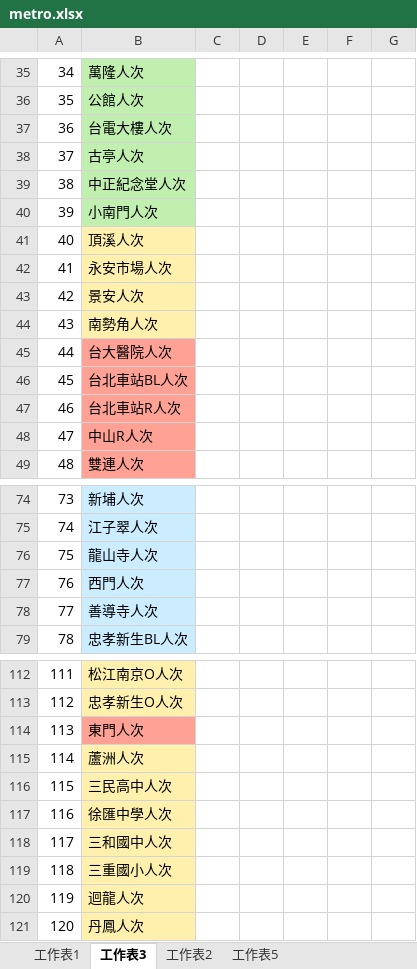
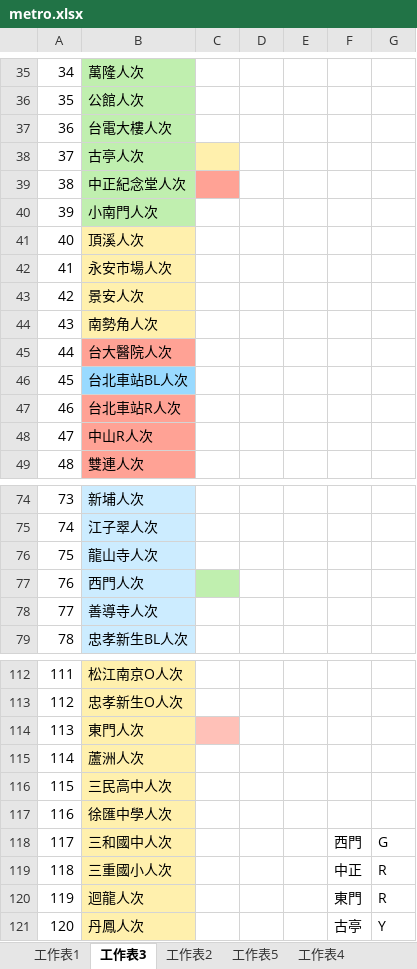
Before and after one commit to weichiiiiih/data_science, an Excel workbook: data/metro.xlsx, sheet 工作表3, drawn as a sheet; only a part is shown, gaps mark what is left out; values as stored, in another font and other column widths than the file's, no borders; 1 other sheet too large or unreadable and not compared; the diff names each change by its address in the sheet, - before the commit and + after, or states it on an @@ line.

```diff
--- a/data/metro.xlsx (sheet 工作表3)
+++ b/data/metro.xlsx (sheet 工作表3)
+sheet tab: 工作表4
-C38 fill: none
+C38 fill: #FFF0AD
-C39 fill: none
+C39 fill: #FFA295
-B46 fill: #FFA295
+B46 fill: #99DAFF
-C77 fill: none
+C77 fill: #C0EFAF
-B114 fill: #FFA295
+B114 fill: #FFF0AD
-C114 fill: none
+C114 fill: #FFC1B8
-F118: (empty)
+F118: 西門
-G118: (empty)
+G118: G
-F119: (empty)
+F119: 中正
-G119:G120: (empty)
+G119:G120: R
-F120: (empty)
+F120: 東門
-F121: (empty)
+F121: 古亭
-G121: (empty)
+G121: Y
```
Also changed, not shown: sheet 工作表5, formulas that keep their value, 2 other files.
